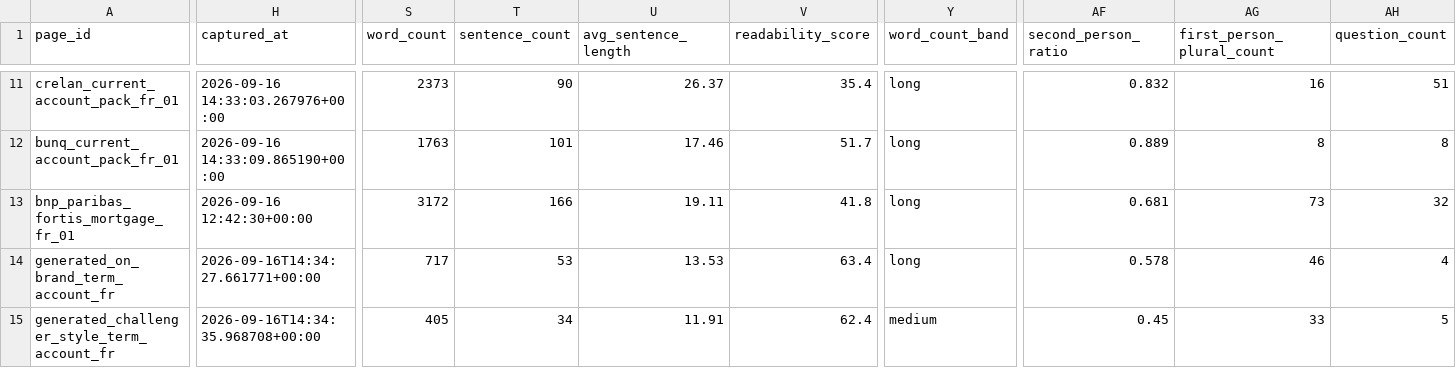
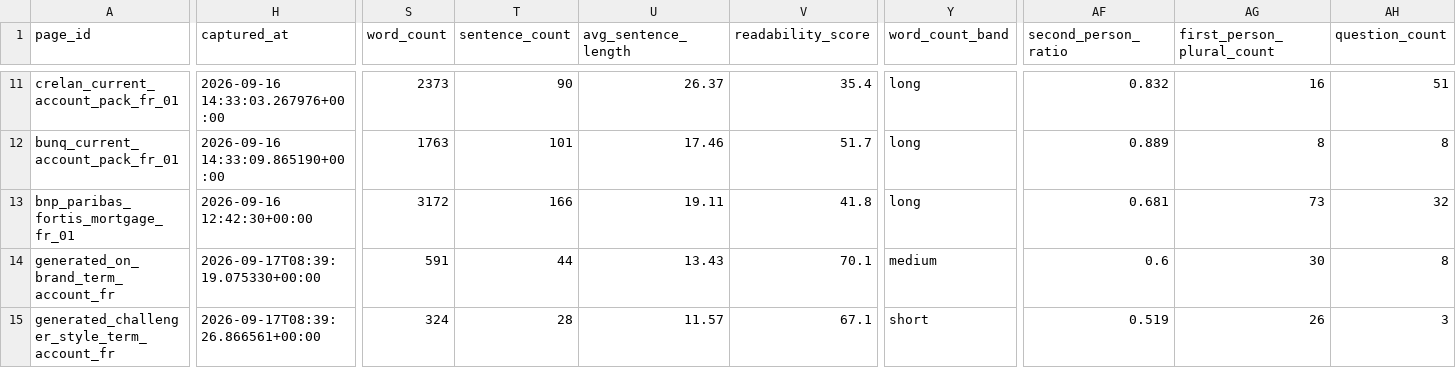
Before and after one commit to Siegried81/ing-usecase, a CSV file: outputs/generated/dataset_with_generated.csv, drawn as a sheet; only a part is shown, gaps mark what is left out; the diff covers the shown part only; the diff names each change by its address in the sheet, - before the commit and + after, or states it on an @@ line.

```diff
--- a/outputs/generated/dataset_with_generated.csv
+++ b/outputs/generated/dataset_with_generated.csv
-H14 (captured_at): 2026-09-16T14:34:27.661771+00:00
+H14 (captured_at): 2026-09-17T08:39:19.075330+00:00
-S14 (word_count): 717
+S14 (word_count): 591
-T14 (sentence_count): 53
+T14 (sentence_count): 44
-U14 (avg_sentence_length): 13.53
+U14 (avg_sentence_length): 13.43
-V14 (readability_score): 63.4
+V14 (readability_score): 70.1
-Y14 (word_count_band): long
+Y14 (word_count_band): medium
-AF14 (second_person_ratio): 0.578
+AF14 (second_person_ratio): 0.6
-AG14 (first_person_plural_count): 46
+AG14 (first_person_plural_count): 30
-AH14 (question_count): 4
+AH14 (question_count): 8
-H15 (captured_at): 2026-09-16T14:34:35.968708+00:00
+H15 (captured_at): 2026-09-17T08:39:26.866561+00:00
-S15 (word_count): 405
+S15 (word_count): 324
-T15 (sentence_count): 34
+T15 (sentence_count): 28
-U15 (avg_sentence_length): 11.91
+U15 (avg_sentence_length): 11.57
-V15 (readability_score): 62.4
+V15 (readability_score): 67.1
-Y15 (word_count_band): medium
+Y15 (word_count_band): short
-AF15 (second_person_ratio): 0.45
+AF15 (second_person_ratio): 0.519
-AG15 (first_person_plural_count): 33
+AG15 (first_person_plural_count): 26
-AH15 (question_count): 5
+AH15 (question_count): 3
```
Also changed, not shown: 11 edited cells elsewhere in this file, outputs/generated/challenger_style_scorecard.csv, outputs/generated/on_brand_scorecard.csv, 12 other files.
